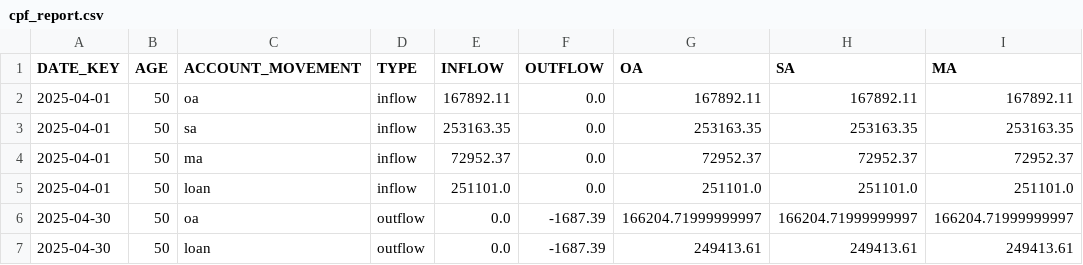
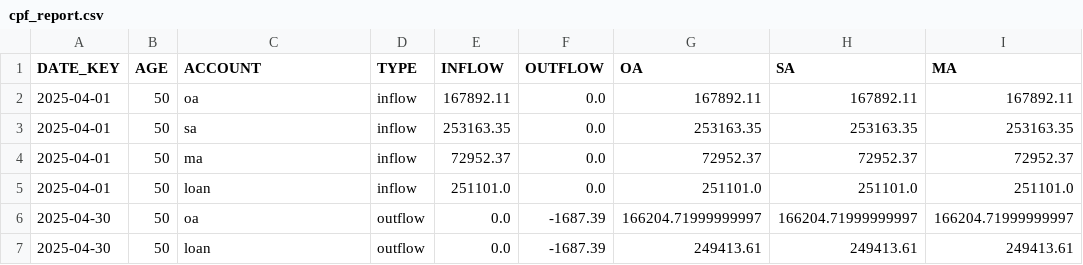
Before and after one commit to antscrawling/newcpf_program, a CSV file: cpf_report.csv, drawn as a sheet; only a part is shown; the diff names each change by its address in the sheet, - before the commit and + after, or states it on an @@ line.

```diff
--- a/cpf_report.csv
+++ b/cpf_report.csv
-C1: ACCOUNT_MOVEMENT
+C1: ACCOUNT
```
Also changed, not shown: 13 other files.
